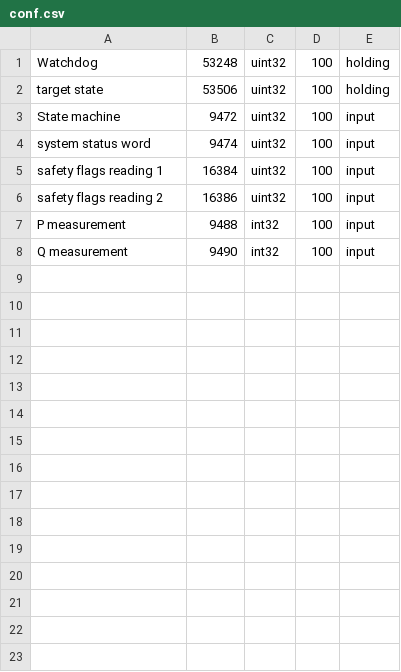
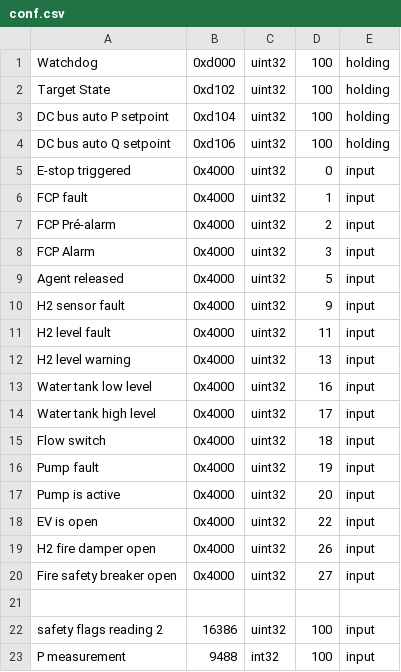
Before and after one commit to Ivan69-tech/InteractiveModbusClient, a CSV file: conf.csv, drawn as a sheet; only a part is shown; the shorter side is filled out with more unchanged rows.

```diff
--- a/conf.csv
+++ b/conf.csv
@@ -1,6 +1,22 @@
-Watchdog,53248,uint32,100,holding
-target state,53506,uint32,100,holding
-State machine,9472,uint32,100,input
-system status word,9474,uint32,100,input
-safety flags reading 1 ,16384,uint32,100,input
+Watchdog,0xd000,uint32,100,holding
+Target State,0xd102,uint32,100,holding
+DC bus auto P setpoint,0xd104,uint32,100,holding
+DC bus auto Q setpoint,0xd106,uint32,100,holding
+E-stop triggered,0x4000,uint32,0,input
+FCP fault,0x4000,uint32,1,input
+FCP Pré-alarm,0x4000,uint32,2,input
+FCP Alarm,0x4000,uint32,3,input
+Agent released,0x4000,uint32,5,input
+H2 sensor fault,0x4000,uint32,9,input
+H2 level fault,0x4000,uint32,11,input
+H2 level warning,0x4000,uint32,13,input
+Water tank low level,0x4000,uint32,16,input
+Water tank high level,0x4000,uint32,17,input
+Flow switch,0x4000,uint32,18,input
+Pump fault,0x4000,uint32,19,input
+Pump is active,0x4000,uint32,20,input
+EV is open,0x4000,uint32,22,input
+H2 fire damper open,0x4000,uint32,26,input
+Fire safety breaker open,0x4000,uint32,27,input
+
 safety flags reading 2 ,16386,uint32,100,input
```
Also changed, not shown: conf-copy.csv, 3 other files.
